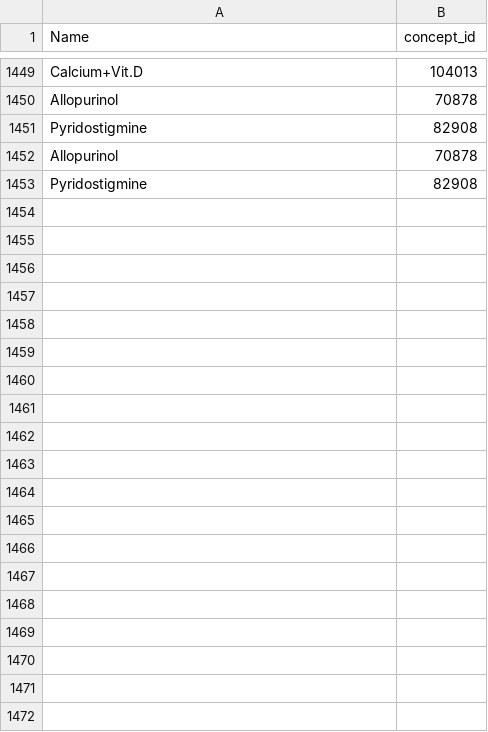
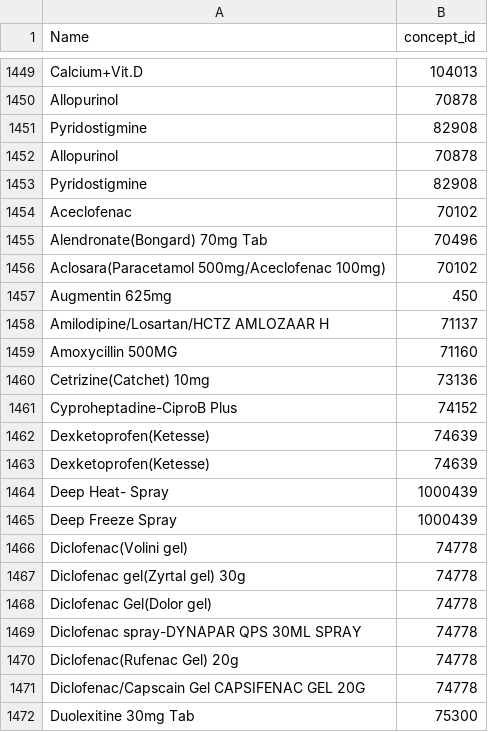
Before and after one commit to uonafya/ehrconfigs, a CSV file: api/src/main/resources/metadata/drugs.csv, drawn as a sheet; only a part is shown, gaps mark what is left out; the diff covers the shown part only; the diff names each change by its address in the sheet, - before the commit and + after, or states it on an @@ line.

Commit message:
Supply additional drugs in the system to support orthopaedic routines

```diff
--- a/api/src/main/resources/metadata/drugs.csv
+++ b/api/src/main/resources/metadata/drugs.csv
+row 1454: Aceclofenac | 70102
+row 1455: Alendronate(Bongard) 70mg Tab | 70496
+row 1456: Aclosara(Paracetamol 500mg/Aceclofenac 100mg) | 70102
+row 1457: Augmentin 625mg | 450
+row 1458: Amilodipine/Losartan/HCTZ AMLOZAAR H | 71137
+row 1459: Amoxycillin 500MG | 71160
+row 1460: Cetrizine(Catchet) 10mg | 73136
+row 1461: Cyproheptadine-CiproB Plus | 74152
+row 1462: Dexketoprofen(Ketesse) | 74639
+row 1463: Dexketoprofen(Ketesse) | 74639
+row 1464: Deep Heat- Spray | 1000439
+row 1465: Deep Freeze Spray | 1000439
+row 1466: Diclofenac(Volini gel) | 74778
+row 1467: Diclofenac gel(Zyrtal gel) 30g | 74778
+row 1468: Diclofenac Gel(Dolor gel) | 74778
+row 1469: Diclofenac spray-DYNAPAR QPS 30ML SPRAY | 74778
+row 1470: Diclofenac(Rufenac Gel) 20g | 74778
+row 1471: Diclofenac/Capscain Gel CAPSIFENAC GEL 20G | 74778
+row 1472: Duolexitine 30mg Tab | 75300
```
Also changed, not shown: 51 added rows elsewhere in this file, 2 other files.
